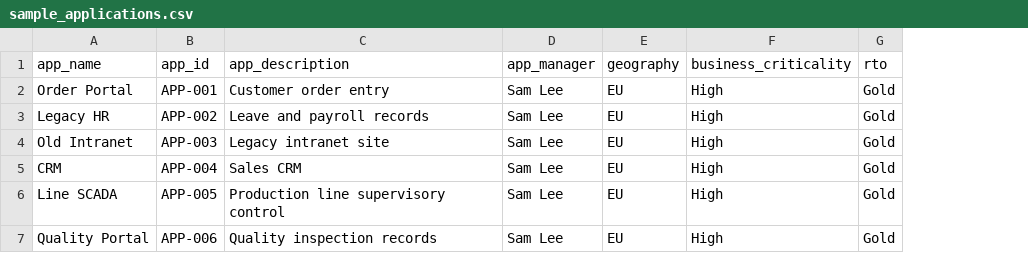
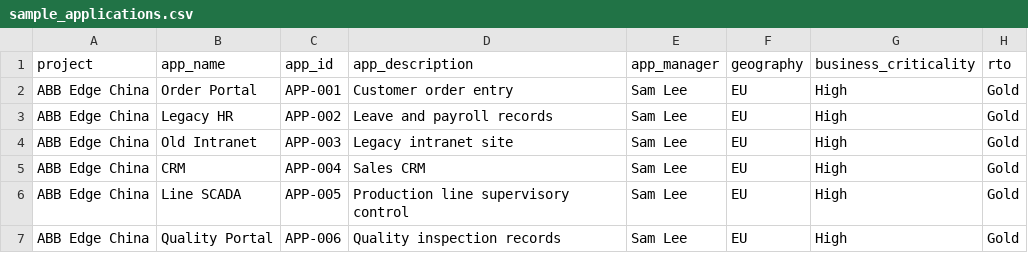
Before and after one commit to Divisha2419/cloudsuitability_agent, a CSV file: examples/sample_applications.csv, drawn as a sheet; only a part is shown; the diff names each change by its address in the sheet, - before the commit and + after, or states it on an @@ line.

```diff
--- a/examples/sample_applications.csv
+++ b/examples/sample_applications.csv
+column A (project), rows 2-7: all ABB Edge China
```
Also changed, not shown: 30 other files.
